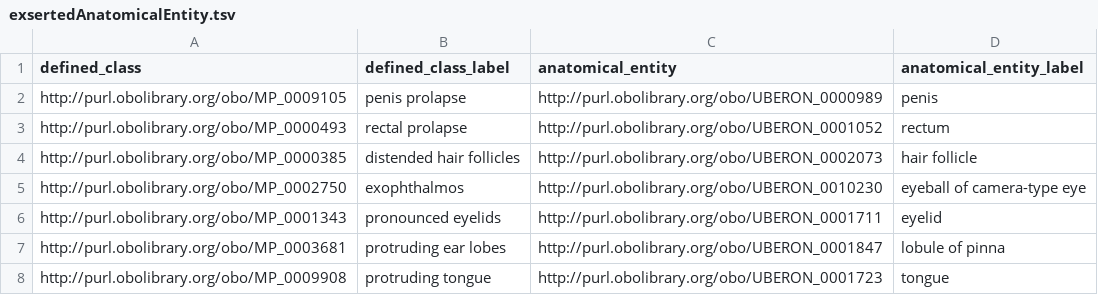
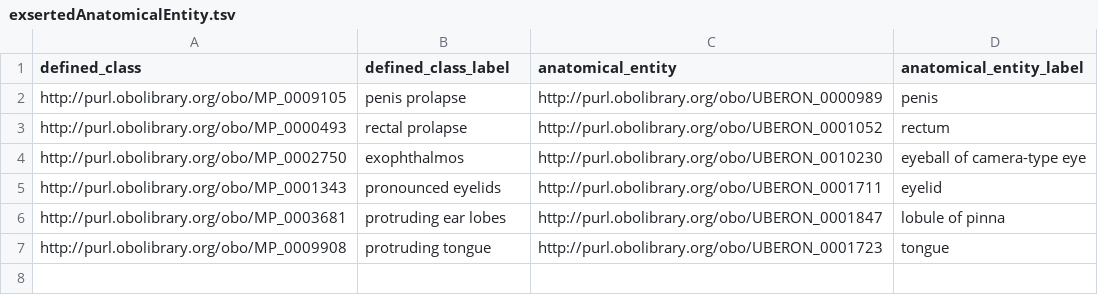
Before and after one commit to mgijax/mammalian-phenotype-ontology, a TSV file: src/patterns/data/default/exsertedAnatomicalEntity.tsv, drawn as a sheet.

Commit message:
remove MP:0000385 from the exserted spreadsheet
removed eq for MP:0000385 from the exserted spreadsheet

```diff
--- a/src/patterns/data/default/exsertedAnatomicalEntity.tsv
+++ b/src/patterns/data/default/exsertedAnatomicalEntity.tsv
@@ -3,3 +3,2 @@ http://purl.obolibrary.org/obo/MP_0009105	penis prolapse	http://purl.obolibrary.
 http://purl.obolibrary.org/obo/MP_0000493	rectal prolapse	http://purl.obolibrary.org/obo/UBERON_0001052	rectum
-http://purl.obolibrary.org/obo/MP_0000385	distended hair follicles	http://purl.obolibrary.org/obo/UBERON_0002073	hair follicle
 http://purl.obolibrary.org/obo/MP_0002750	exophthalmos	http://purl.obolibrary.org/obo/UBERON_0010230	eyeball of camera-type eye
```
Also changed, not shown: 1 other file.
